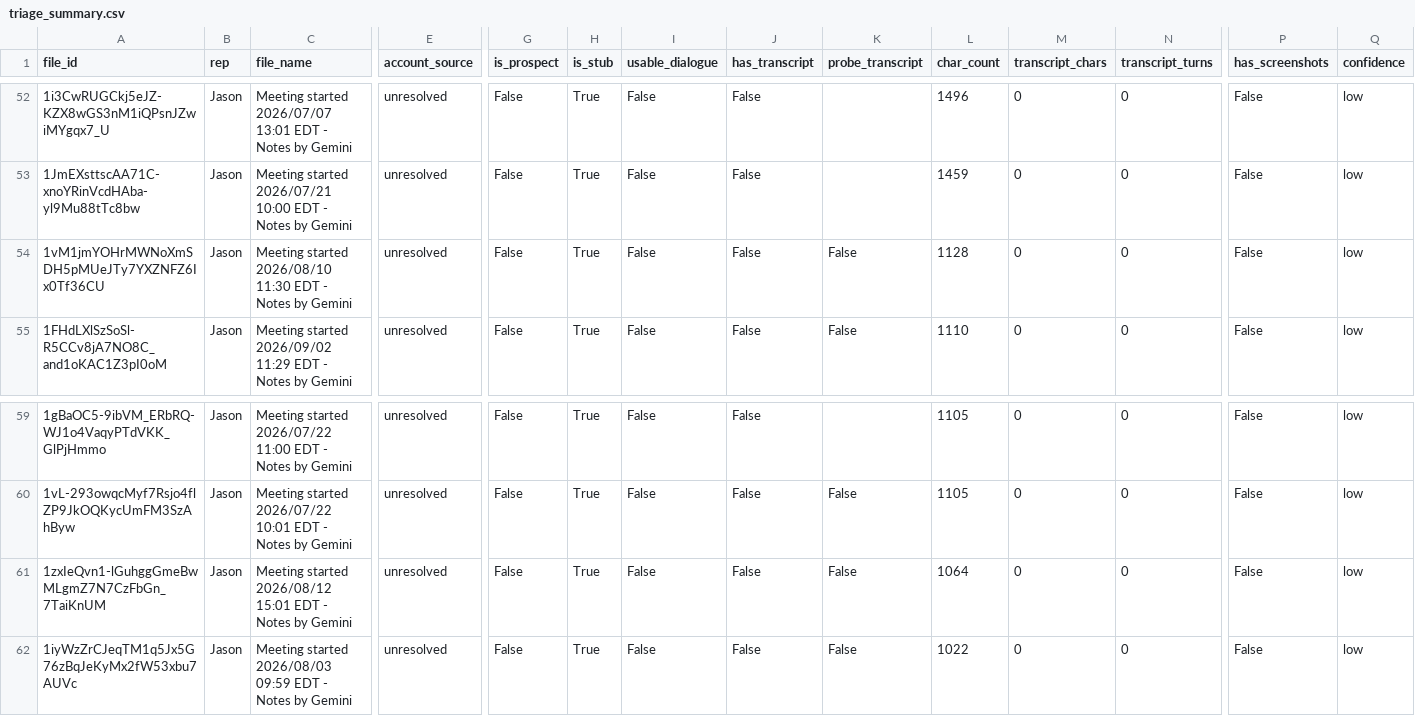
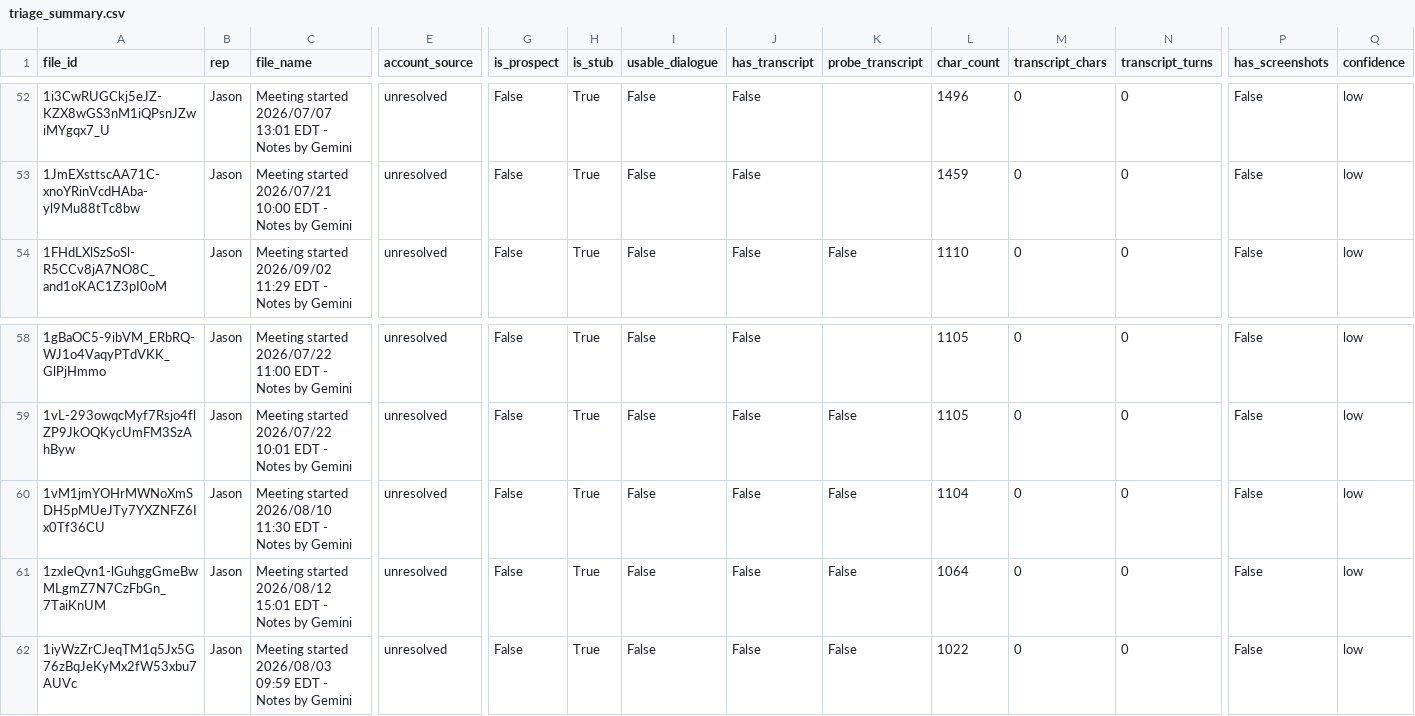
Before and after one commit to ERobert144/Call-Analysis, a CSV file: triage_summary.csv, drawn as a sheet; only a part is shown, gaps mark what is left out; removed rows and columns are numbered as before the commit, all else as after; rows hold the shown columns only; the diff names each change by its address in the sheet, - before the commit and + after, or states it on an @@ line.

```diff
--- a/triage_summary.csv
+++ b/triage_summary.csv
-row 54: 1vM1jmYOHrMWNoXmSDH5pMUeJTy7YXZNFZ6Ix0Tf36CU | Jason | Meeting started 2026/08/10 11:30 EDT - Notes by Gemini | unresolved | False | True | False | False | False | 1128 | 0 | 0 | False | low
+row 60: 1vM1jmYOHrMWNoXmSDH5pMUeJTy7YXZNFZ6Ix0Tf36CU | Jason | Meeting started 2026/08/10 11:30 EDT - Notes by Gemini | unresolved | False | True | False | False | False | 1104 | 0 | 0 | False | low
```
Also changed, not shown: 1 other file.
